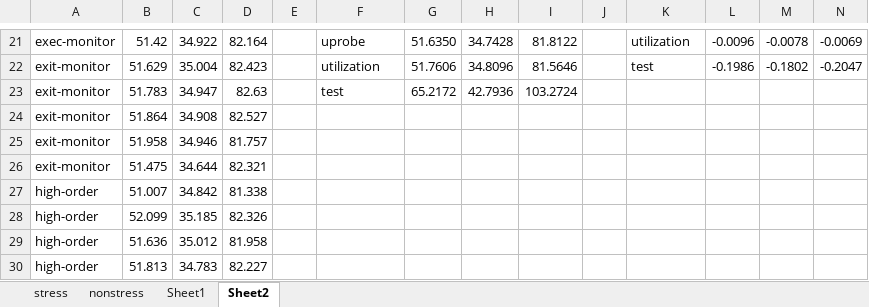
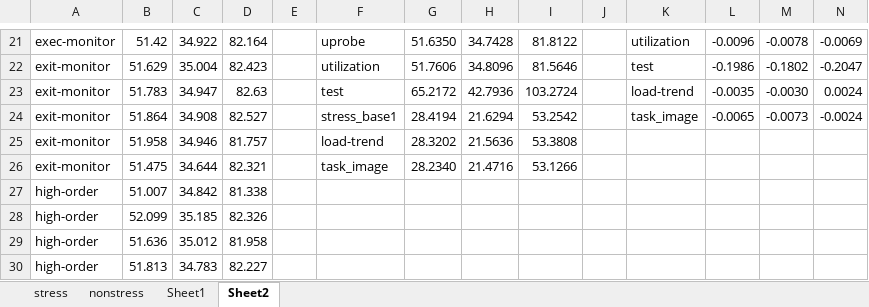
Before and after one commit to zhangzihengya/oscomp-diagnose-tools, an Excel workbook: 压测数据.xlsx, sheet Sheet2, drawn as a sheet; only a part is shown, gaps mark what is left out; values as stored, in another font and other column widths than the file's, no borders; charts and pictures not drawn; the diff covers the shown part only; the diff names each change by its address in the sheet, - before the commit and + after, or states it on an @@ line.

Commit message:
补充task-image和load_trend的压测数据

```diff
--- a/压测数据.xlsx (sheet Sheet2)
+++ b/压测数据.xlsx (sheet Sheet2)
-K23: (empty)
+K23: load-trend
-L23: (empty)
+L23: -0.0035
-M23: (empty)
+M23: -0.0030
-N23: (empty)
+N23: 0.0024
-F24: (empty)
+F24: stress_base1
-G24: (empty)
+G24: 28.4194
-H24: (empty)
+H24: 21.6294
-I24: (empty)
+I24: 53.2542
-K24: (empty)
+K24: task_image
-L24: (empty)
+L24: -0.0065
-M24: (empty)
+M24: -0.0073
-N24: (empty)
+N24: -0.0024
-F25: (empty)
+F25: load-trend
-G25: (empty)
+G25: 28.3202
-H25: (empty)
+H25: 21.5636
-I25: (empty)
+I25: 53.3808
-F26: (empty)
+F26: task_image
-G26: (empty)
+G26: 28.2340
-H26: (empty)
+H26: 21.4716
-I26: (empty)
+I26: 53.1266
```
Also changed, not shown: 15 added rows elsewhere in this sheet, charts or pictures.
